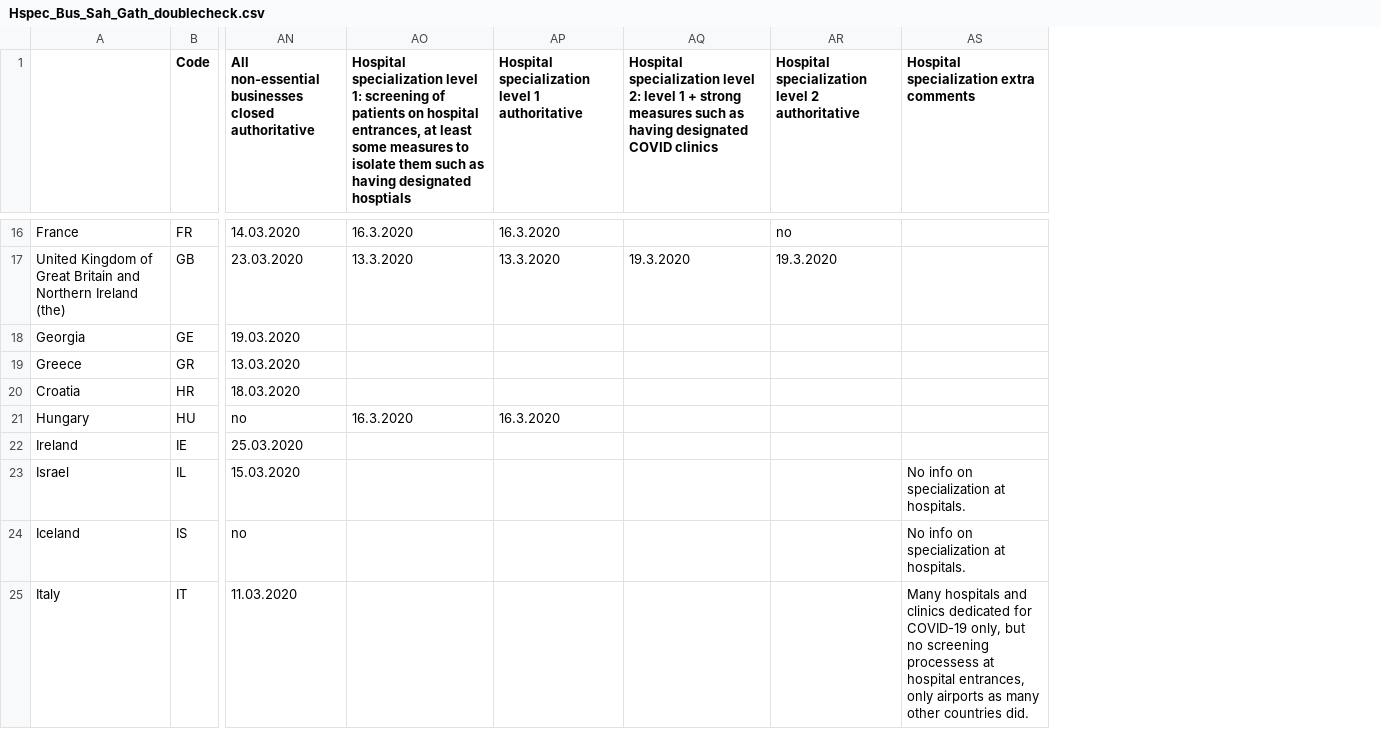
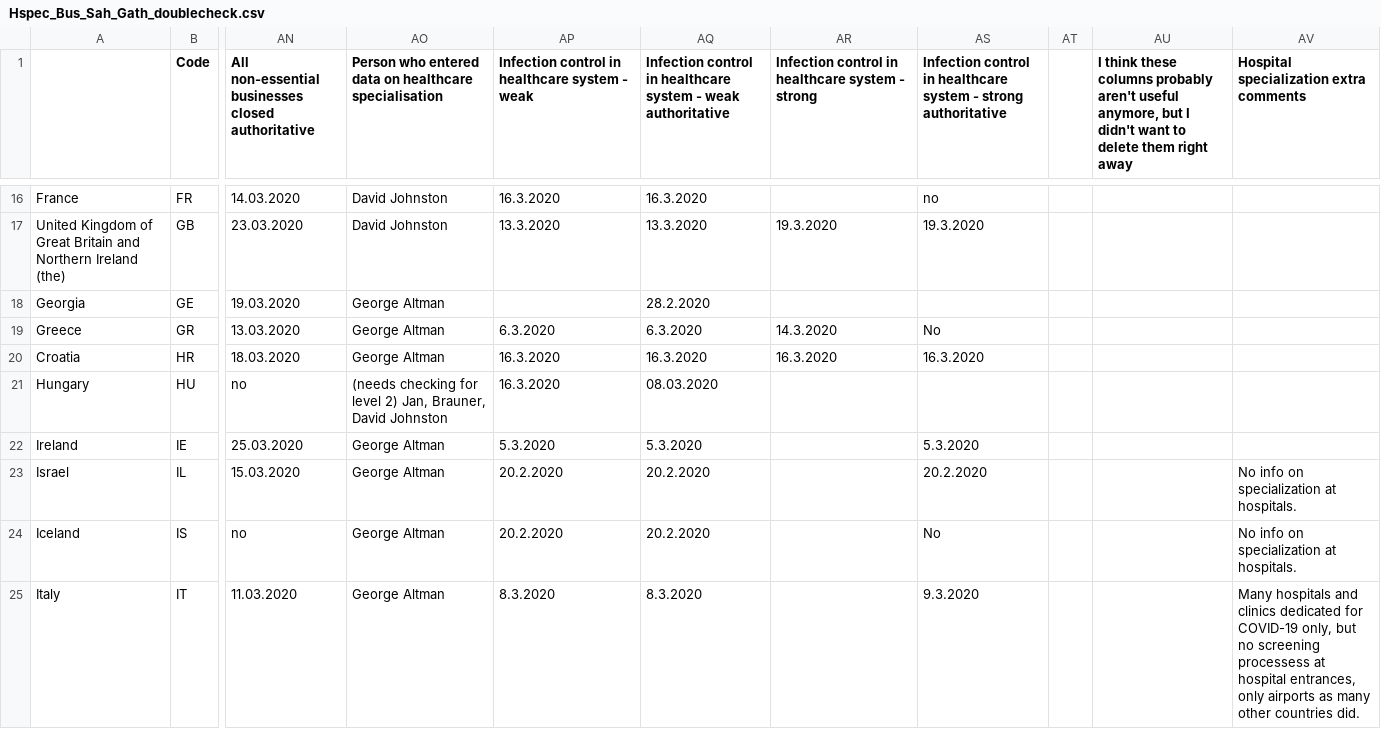
Before and after one commit to epidemics/epimodel-covid-data, a CSV file: Hspec_Bus_Sah_Gath_doublecheck.csv, drawn as a sheet; only a part is shown, gaps mark what is left out; addresses are those after the commit; the diff covers the shown part only; the diff names each change by its address in the sheet, - before the commit and + after, or states it on an @@ line.

```diff
--- a/Hspec_Bus_Sah_Gath_doublecheck.csv
+++ b/Hspec_Bus_Sah_Gath_doublecheck.csv
+column AO, row 1: Person who entered data on healthcare specialisation; rows 16-25: David Johnston | David Johnston | George Altman | George Altman | George Altman | (needs checking for level 2) Jan, Brauner, David Johnston | George Altman | George Altman | George Altman | George Altman
+column AT, empty
+column AU, row 1: I think these columns probably aren't useful anymore, but I didn't want to delete them right away
-AP1: Hospital specialization level 1: screening of patients on hospital entrances, at least some measures to isolate them such as having designated hosptials
+AP1: Infection control in healthcare system - weak
-AQ1: Hospital specialization level 1 authoritative
+AQ1: Infection control in healthcare system - weak authoritative
-AR1: Hospital specialization level 2: level 1 + strong measures such as having designated COVID clinics
+AR1: Infection control in healthcare system - strong
-AS1: Hospital specialization level 2 authoritative
+AS1: Infection control in healthcare system - strong authoritative
-AQ18: (empty)
+AQ18: 28.2.2020
-AP19: (empty)
+AP19: 6.3.2020
-AQ19: (empty)
+AQ19: 6.3.2020
-AR19: (empty)
+AR19: 14.3.2020
-AS19: (empty)
+AS19: No
-AP20: (empty)
+AP20: 16.3.2020
-AQ20: (empty)
+AQ20: 16.3.2020
-AR20: (empty)
+AR20: 16.3.2020
-AS20: (empty)
+AS20: 16.3.2020
-AQ21: 16.3.2020
+AQ21: 08.03.2020
-AP22: (empty)
+AP22: 5.3.2020
-AQ22: (empty)
+AQ22: 5.3.2020
-AS22: (empty)
+AS22: 5.3.2020
-AP23:AP24: (empty)
+AP23:AP24: 20.2.2020
-AQ23:AQ24: (empty)
+AQ23:AQ24: 20.2.2020
-AS23: (empty)
+AS23: 20.2.2020
-AS24: (empty)
+AS24: No
-AP25: (empty)
+AP25: 8.3.2020
-AQ25: (empty)
+AQ25: 8.3.2020
-AS25: (empty)
+AS25: 9.3.2020
```
Also changed, not shown: 2 added rows and 67 edited cells elsewhere in this file, 2 other files.
